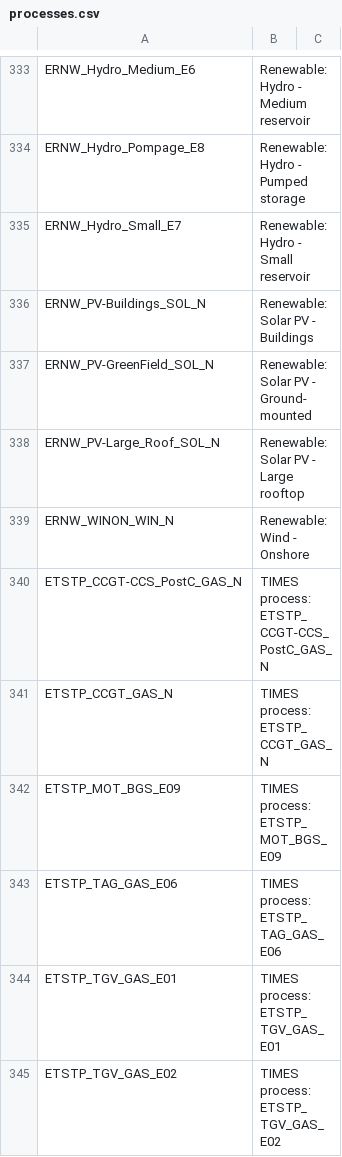
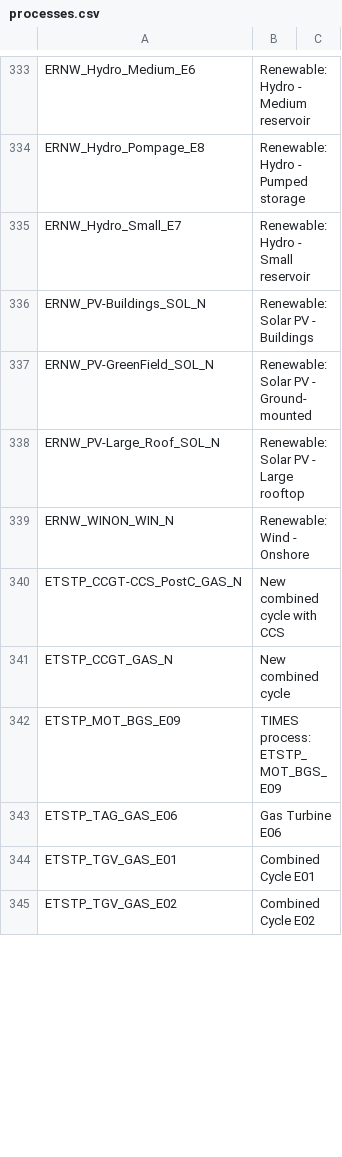
Before and after one commit to IntSusEnergySystems/TIMES_PyPSA, a CSV file: data/processes.csv, drawn as a sheet; only a part is shown, gaps mark what is left out; the diff covers the shown part only.

Commit message:
more process descriptions

```diff
--- a/data/processes.csv
+++ b/data/processes.csv
@@ -339,7 +339,7 @@ ERNW_PV-Large_Roof_SOL_N,Renewable: Solar PV - Large rooftop
 ERNW_WINON_WIN_N,Renewable: Wind - Onshore
-ETSTP_CCGT-CCS_PostC_GAS_N,TIMES process: ETSTP_CCGT-CCS_PostC_GAS_N
-ETSTP_CCGT_GAS_N,TIMES process: ETSTP_CCGT_GAS_N
+ETSTP_CCGT-CCS_PostC_GAS_N,New combined cycle with CCS
+ETSTP_CCGT_GAS_N,New combined cycle
 ETSTP_MOT_BGS_E09,TIMES process: ETSTP_MOT_BGS_E09
-ETSTP_TAG_GAS_E06,TIMES process: ETSTP_TAG_GAS_E06
-ETSTP_TGV_GAS_E01,TIMES process: ETSTP_TGV_GAS_E01
-ETSTP_TGV_GAS_E02,TIMES process: ETSTP_TGV_GAS_E02
+ETSTP_TAG_GAS_E06,Gas Turbine E06
+ETSTP_TGV_GAS_E01,Combined Cycle E01
+ETSTP_TGV_GAS_E02,Combined Cycle E02
```
Also changed, not shown: 1 added row, 1 removed row and 17 edited cells elsewhere in this file.
